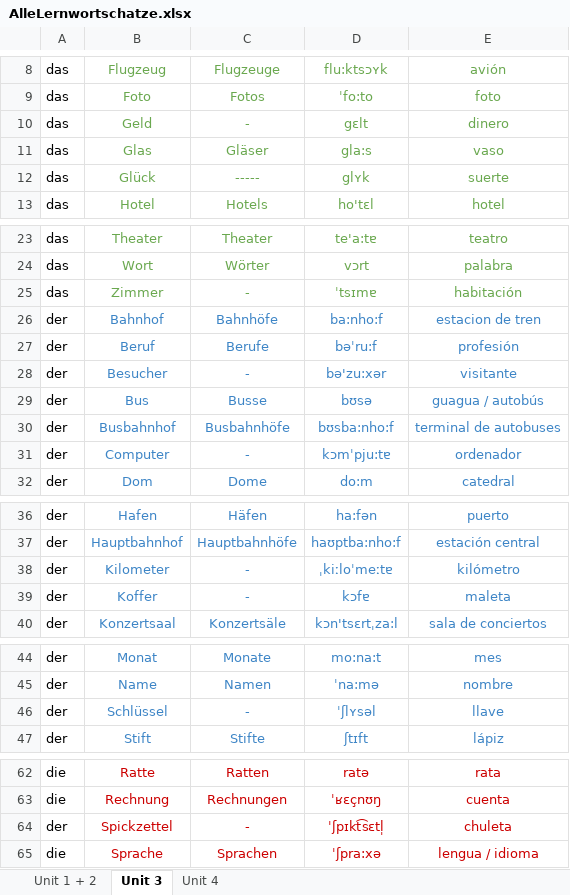
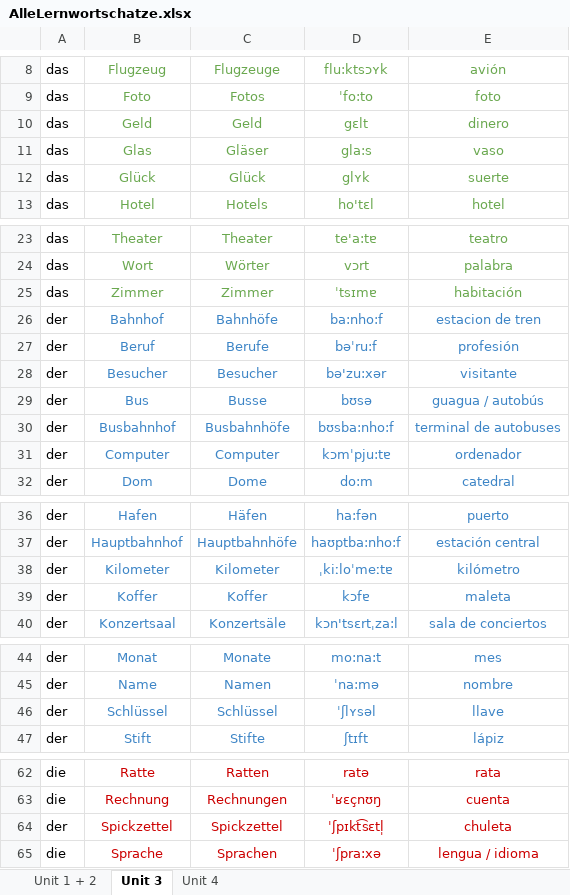
Before and after one commit to TarjeiVesaas/deutsch-vocab-game, an Excel workbook: AlleLernwortschatze.xlsx, sheet Unit 3, drawn as a sheet; only a part is shown, gaps mark what is left out; values as stored, in another font and other column widths than the file's, no borders; conditional formats and table styles not drawn; the diff names each change by its address in the sheet, - before the commit and + after, or states it on an @@ line.

```diff
--- a/AlleLernwortschatze.xlsx (sheet Unit 3)
+++ b/AlleLernwortschatze.xlsx (sheet Unit 3)
-C10: -
+C10: Geld
-C12: -----
+C12: Glück
-C25: -
+C25: Zimmer
-C28: -
+C28: Besucher
-C31: -
+C31: Computer
-C38: -
+C38: Kilometer
-C39: -
+C39: Koffer
-C46: -
+C46: Schlüssel
-C64: -
+C64: Spickzettel
```
Also changed, not shown: sheet Unit 4, sheet Unit 1 + 2.
